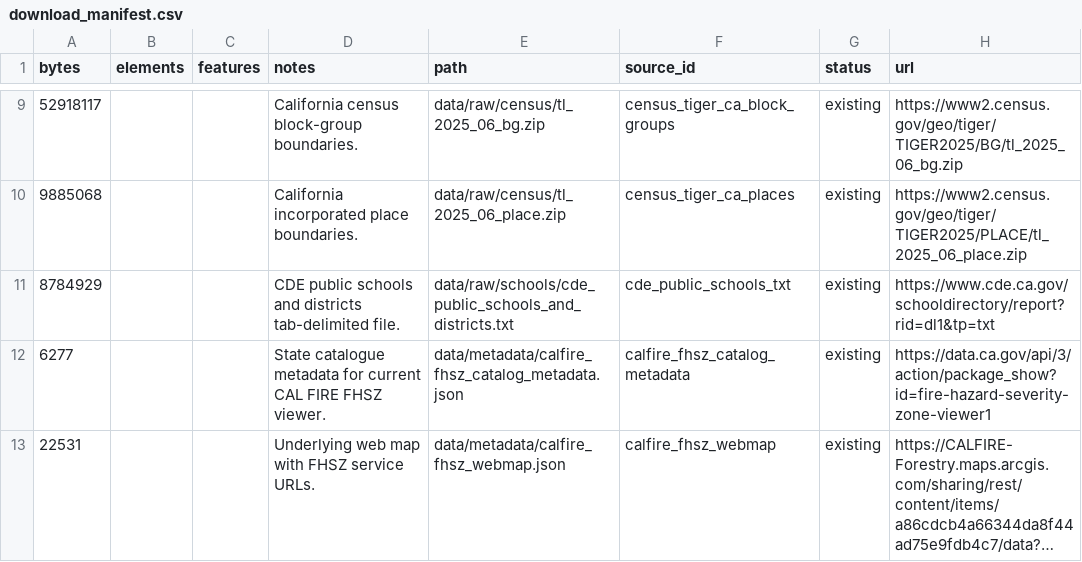
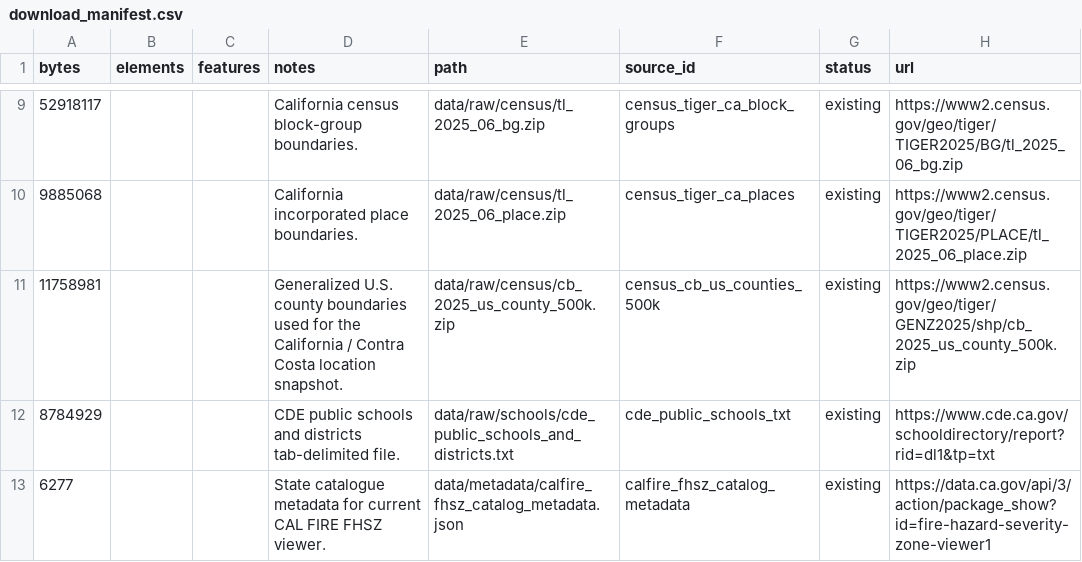
Before and after one commit to rkshtrya/avengers, a CSV file: reports/download_manifest.csv, drawn as a sheet; only a part is shown, gaps mark what is left out; the shorter side is filled out with more unchanged rows; long unchanged cells end in …; the diff names each change by its address in the sheet, - before the commit and + after, or states it on an @@ line.

```diff
--- a/reports/download_manifest.csv
+++ b/reports/download_manifest.csv
+row 11: 11758981 |  |  | Generalized U.S. county boundaries used for the California / Contra Costa location snapshot. | data/raw/census/cb_2025_us_county_500k.zip | census_cb_us_counties_500k | existing | https://www2.census.gov/geo/tiger/GENZ2025/shp/cb_2025_us_county_500k.zip
```
Also changed, not shown: reports/dataset_catalog.csv, reports/dataset_inventory.csv, 18 other files.
